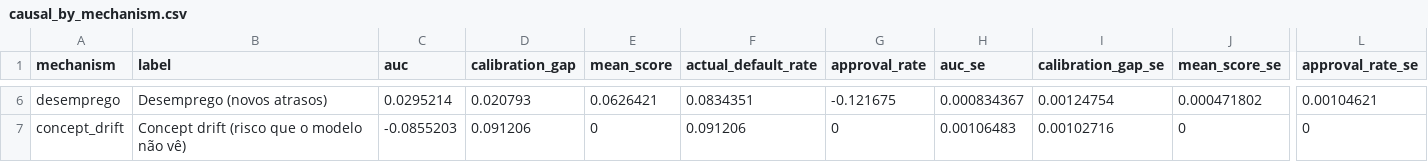
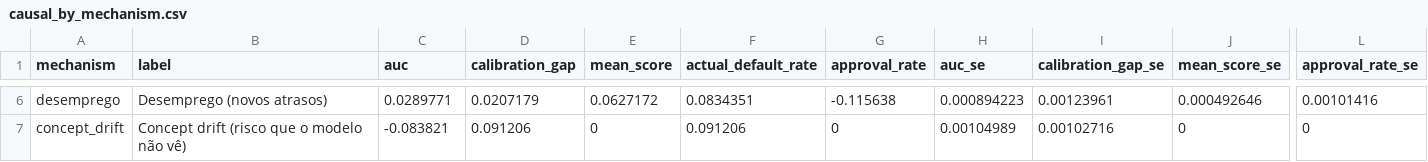
Before and after one commit to Ahmedntc/Tech-ChallengeFase04, a CSV file: reports/governance/causal_by_mechanism.csv, drawn as a sheet; only a part is shown, gaps mark what is left out; the diff covers the shown part only; the diff names each change by its address in the sheet, - before the commit and + after, or states it on an @@ line.

```diff
--- a/reports/governance/causal_by_mechanism.csv
+++ b/reports/governance/causal_by_mechanism.csv
-C6 (auc): 0.0295214
+C6 (auc): 0.0289771
-D6 (calibration_gap): 0.020793
+D6 (calibration_gap): 0.0207179
-E6 (mean_score): 0.0626421
+E6 (mean_score): 0.0627172
-G6 (approval_rate): -0.121675
+G6 (approval_rate): -0.115638
-H6 (auc_se): 0.000834367
+H6 (auc_se): 0.000894223
-I6 (calibration_gap_se): 0.00124754
+I6 (calibration_gap_se): 0.00123961
-J6 (mean_score_se): 0.000471802
+J6 (mean_score_se): 0.000492646
-L6 (approval_rate_se): 0.00104621
+L6 (approval_rate_se): 0.00101416
-C7 (auc): -0.0855203
+C7 (auc): -0.083821
-H7 (auc_se): 0.00106483
+H7 (auc_se): 0.00104989
```
Also changed, not shown: 32 edited cells elsewhere in this file, reports/drift/feature_drift.csv, reports/governance/fairness_indicators.csv, 43 other files.
